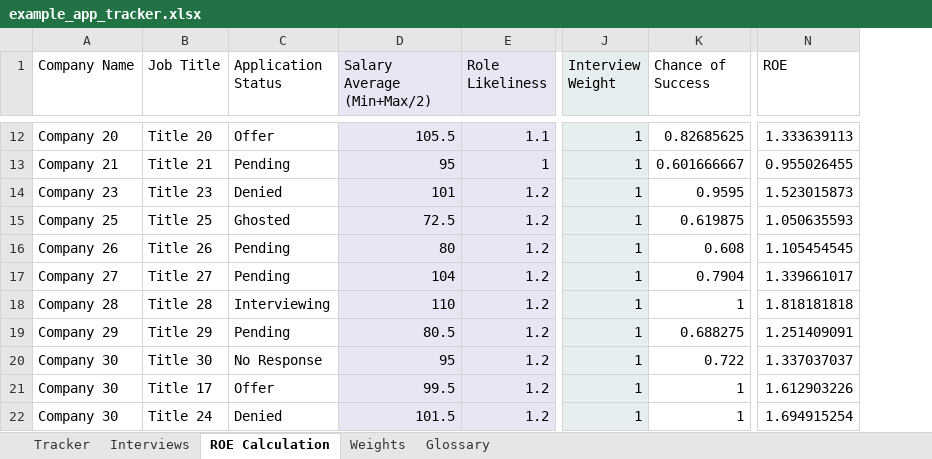
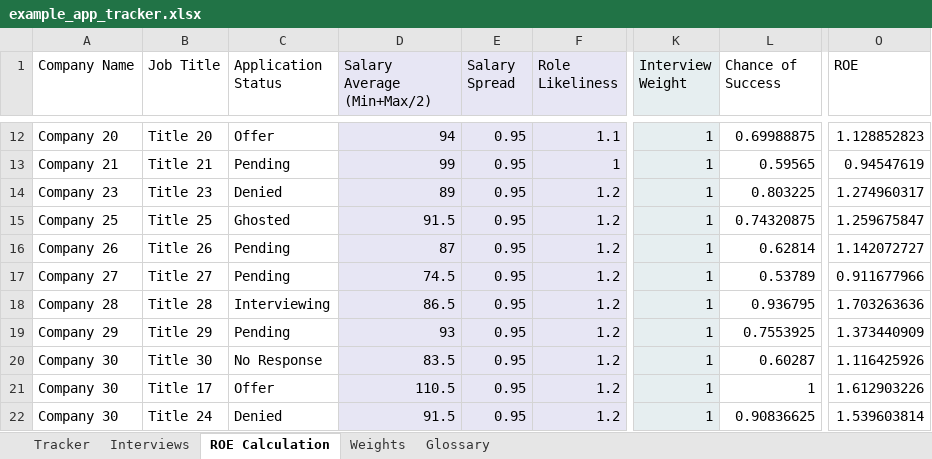
Before and after one commit to gwharris/application_tracker, an Excel workbook: example_app_tracker.xlsx, sheet ROE Calculation, drawn as a sheet; only a part is shown, gaps mark what is left out; values as stored, in another font and other column widths than the file's, no borders; addresses are those after the commit; the diff covers the shown part only; the diff names each change by its address in the sheet, - before the commit and + after, or states it on an @@ line.

Commit message:
Update chance model

```diff
--- a/example_app_tracker.xlsx (sheet ROE Calculation)
+++ b/example_app_tracker.xlsx (sheet ROE Calculation)
+column E (Salary Spread), rows 12-22: all 0.95
-D12 (Salary Average (Min+Max/2)): 105.5
+D12 (Salary Average (Min+Max/2)): 94
-L12 (Chance of Success): 0.82685625
+L12 (Chance of Success): 0.69988875
-O12 (ROE): 1.333639113
+O12 (ROE): 1.128852823
-D13 (Salary Average (Min+Max/2)): 95
+D13 (Salary Average (Min+Max/2)): 99
-L13 (Chance of Success): 0.601666667
+L13 (Chance of Success): 0.59565
-O13 (ROE): 0.955026455
+O13 (ROE): 0.94547619
-D14 (Salary Average (Min+Max/2)): 101
+D14 (Salary Average (Min+Max/2)): 89
-L14 (Chance of Success): 0.9595
+L14 (Chance of Success): 0.803225
-O14 (ROE): 1.523015873
+O14 (ROE): 1.274960317
-D15 (Salary Average (Min+Max/2)): 72.5
+D15 (Salary Average (Min+Max/2)): 91.5
-L15 (Chance of Success): 0.619875
+L15 (Chance of Success): 0.74320875
-O15 (ROE): 1.050635593
+O15 (ROE): 1.259675847
-D16 (Salary Average (Min+Max/2)): 80
+D16 (Salary Average (Min+Max/2)): 87
-L16 (Chance of Success): 0.608
+L16 (Chance of Success): 0.62814
-O16 (ROE): 1.105454545
+O16 (ROE): 1.142072727
-D17 (Salary Average (Min+Max/2)): 104
+D17 (Salary Average (Min+Max/2)): 74.5
-L17 (Chance of Success): 0.7904
+L17 (Chance of Success): 0.53789
-O17 (ROE): 1.339661017
+O17 (ROE): 0.911677966
-D18 (Salary Average (Min+Max/2)): 110
+D18 (Salary Average (Min+Max/2)): 86.5
-L18 (Chance of Success): 1
+L18 (Chance of Success): 0.936795
-O18 (ROE): 1.818181818
+O18 (ROE): 1.703263636
-D19 (Salary Average (Min+Max/2)): 80.5
+D19 (Salary Average (Min+Max/2)): 93
-L19 (Chance of Success): 0.688275
+L19 (Chance of Success): 0.7553925
-O19 (ROE): 1.251409091
+O19 (ROE): 1.373440909
-D20 (Salary Average (Min+Max/2)): 95
+D20 (Salary Average (Min+Max/2)): 83.5
-L20 (Chance of Success): 0.722
+L20 (Chance of Success): 0.60287
-O20 (ROE): 1.337037037
+O20 (ROE): 1.116425926
-D21 (Salary Average (Min+Max/2)): 99.5
+D21 (Salary Average (Min+Max/2)): 110.5
-D22 (Salary Average (Min+Max/2)): 101.5
+D22 (Salary Average (Min+Max/2)): 91.5
-L22 (Chance of Success): 1
+L22 (Chance of Success): 0.90836625
-O22 (ROE): 1.694915254
+O22 (ROE): 1.539603814
```
Also changed, not shown: 173 edited cells elsewhere in this sheet, sheet Tracker, formulas that keep their value, 1 other file.
